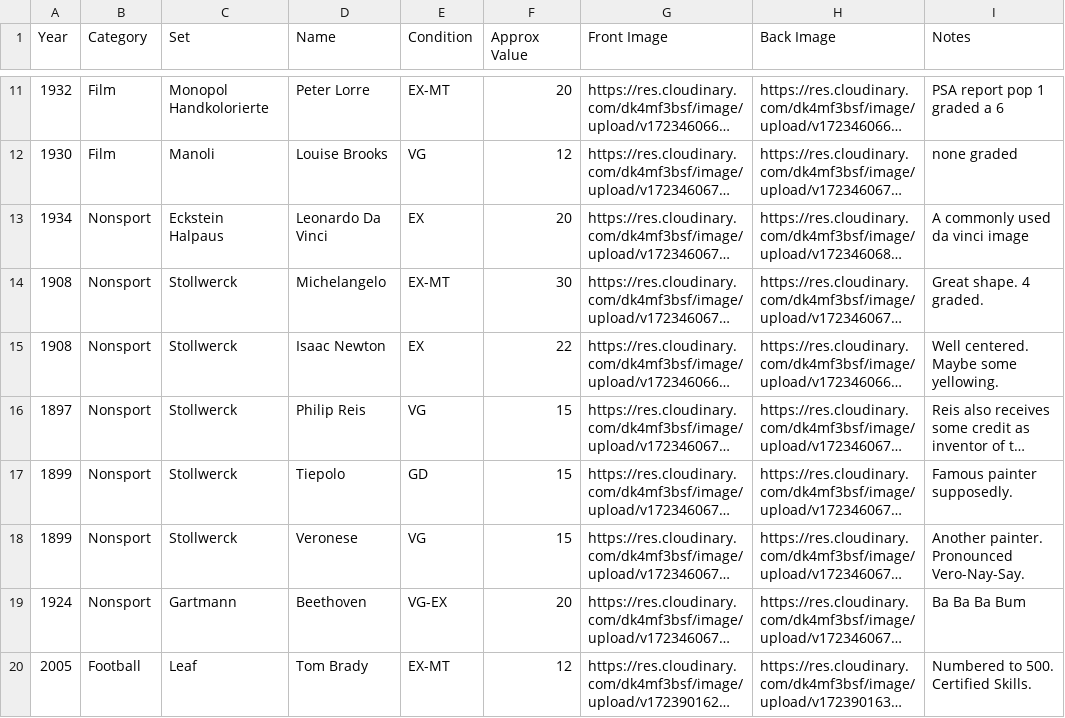
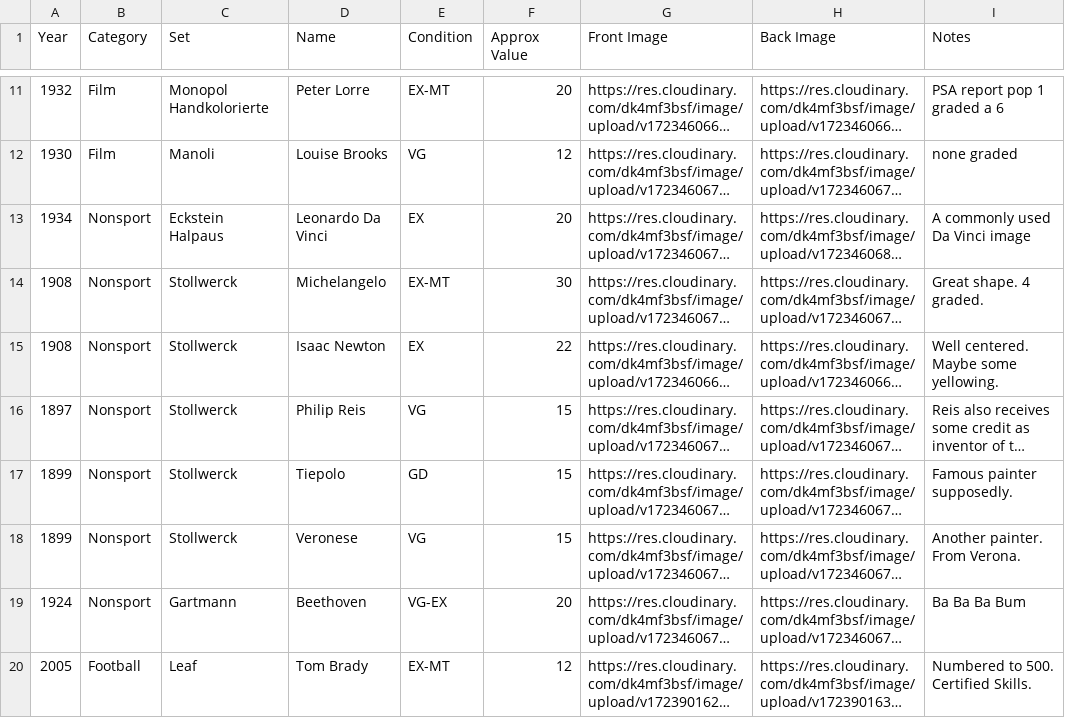
Before and after one commit to stevew83/cardgallery, a CSV file: sportscards.csv, drawn as a sheet; only a part is shown, gaps mark what is left out; long unchanged cells end in …; the diff names each change by its address in the sheet, - before the commit and + after, or states it on an @@ line.

Commit message:
small change
updated error and spelling

```diff
--- a/sportscards.csv
+++ b/sportscards.csv
-I13 (Notes): A commonly used da vinci image
+I13 (Notes): A commonly used Da Vinci image
-I18 (Notes): Another painter. Pronounced Vero-Nay-Say.
+I18 (Notes): Another painter. From Verona.
```
